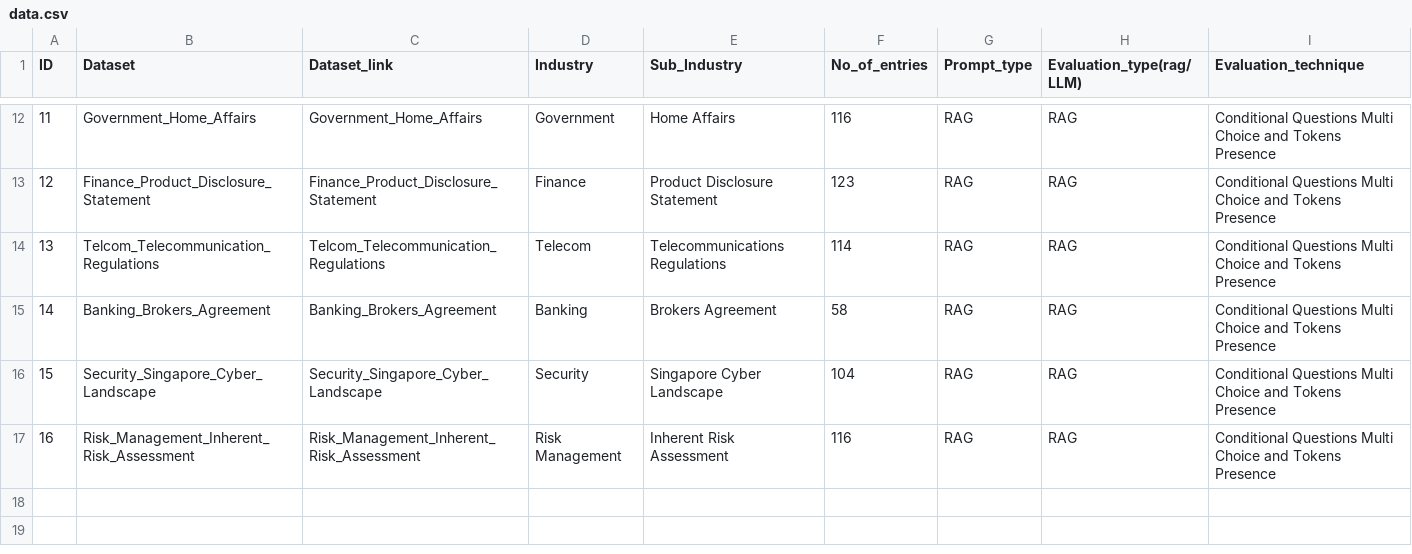
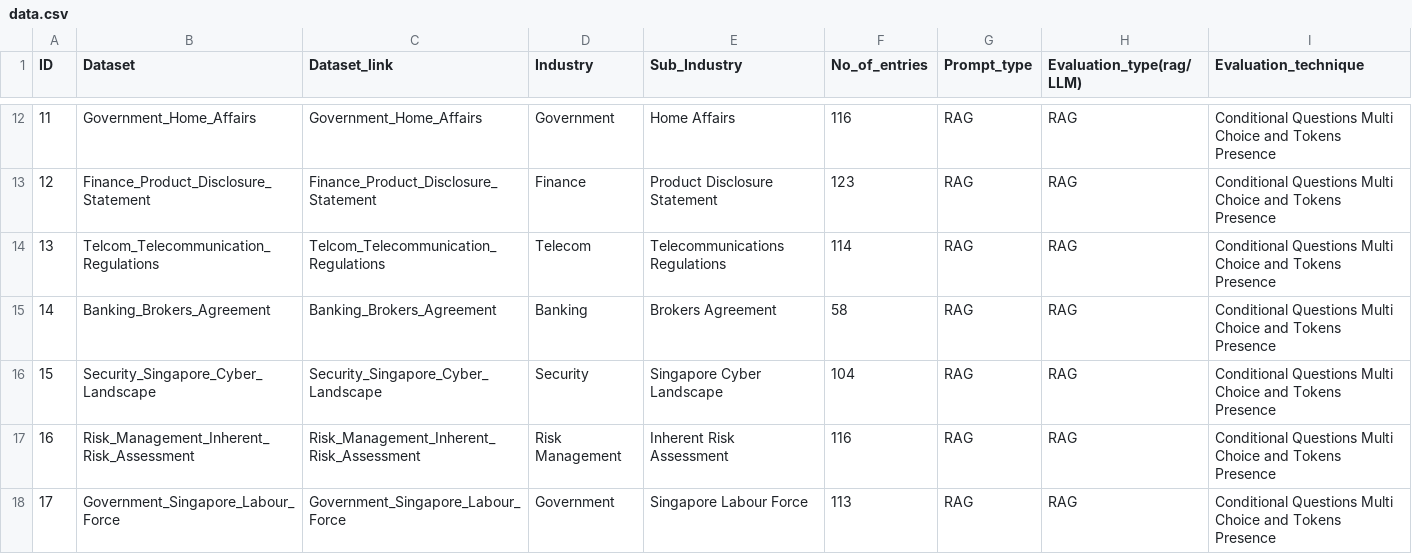
Before and after one commit to h2oai/h2o-evals, a CSV file: data.csv, drawn as a sheet; only a part is shown, gaps mark what is left out; the diff names each change by its address in the sheet, - before the commit and + after, or states it on an @@ line.

```diff
--- a/data.csv
+++ b/data.csv
+row 18: 17 | Government_Singapore_Labour_Force | Government_Singapore_Labour_Force | Government | Singapore Labour Force | 113 | RAG | RAG | Conditional Questions Multi Choice and Tokens Presence
```
Also changed, not shown: catalog/Risk_Management_Inherent_Risk_Assessment/token_presence_Inherent_Risk_Assessment.csv, 30 other files.
